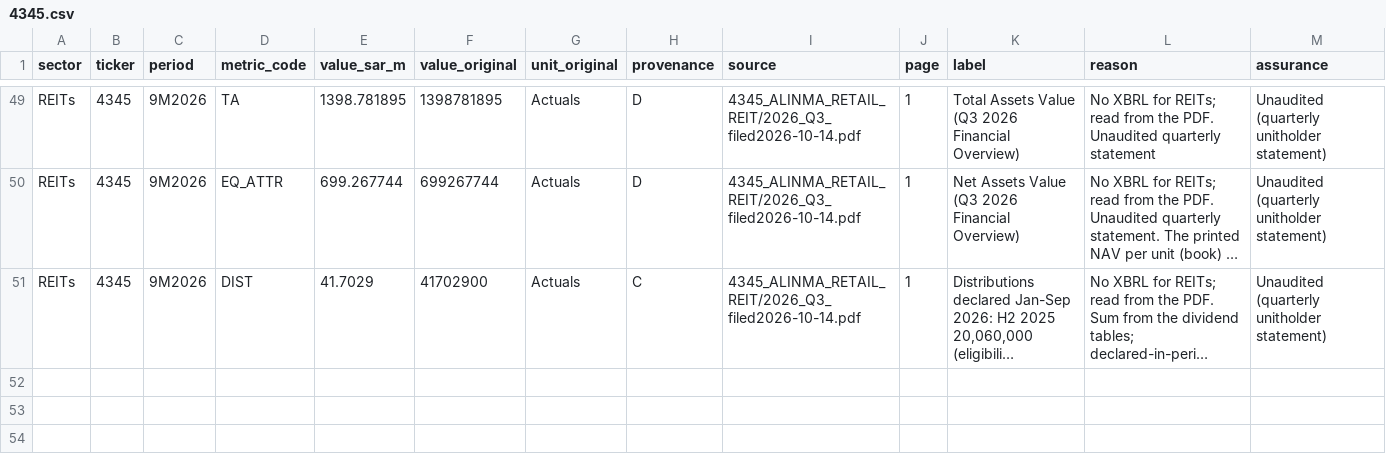
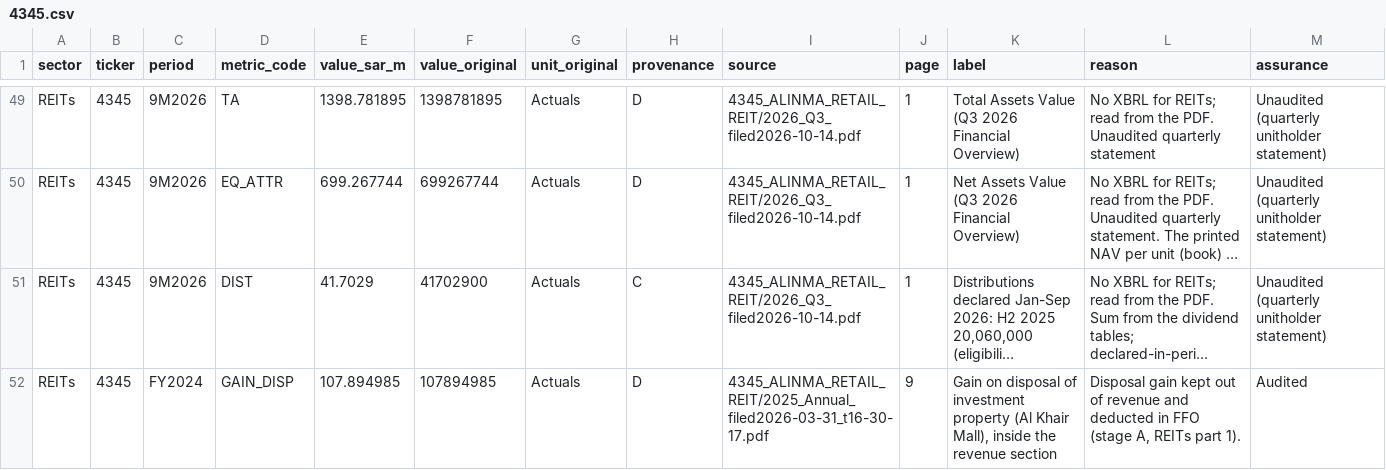
Before and after one commit to KhalidAba94/Test, a CSV file: sector-analysis/sets/seven/data/overrides_parts/4345.csv, drawn as a sheet; only a part is shown, gaps mark what is left out; long unchanged cells end in …; the diff names each change by its address in the sheet, - before the commit and + after, or states it on an @@ line.

```diff
--- a/sector-analysis/sets/seven/data/overrides_parts/4345.csv
+++ b/sector-analysis/sets/seven/data/overrides_parts/4345.csv
+row 52: REITs | 4345 | FY2024 | GAIN_DISP | 107.894985 | 107894985 | Actuals | D | 4345_ALINMA_RETAIL_REIT/2025_Annual_filed2026-03-31_t16-30-17.pdf | 9 | Gain on disposal of investment property (Al Khair Mall), inside the revenue section | Disposal gain kept out of revenue and deducted in FFO (stage A, REITs part 1). | Audited
```
Also changed, not shown: sector-analysis/sets/seven/config/metrics.csv, sector-analysis/sets/seven/data/overrides_parts/4321.csv, 9 other files.
